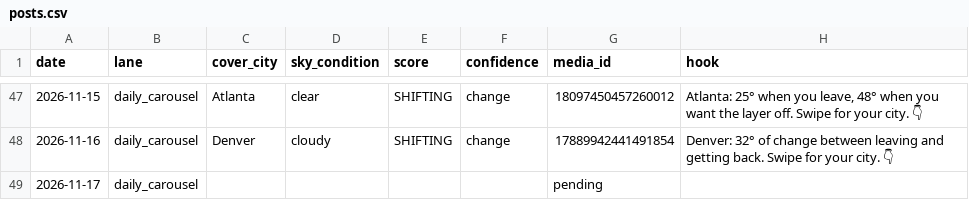
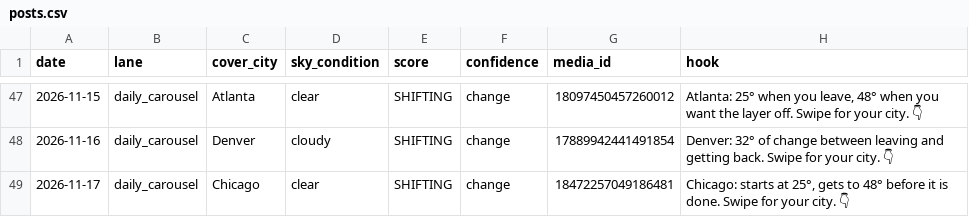
Before and after one commit to sjpeyser/outfit-forecast-cards, a CSV file: posts.csv, drawn as a sheet; only a part is shown, gaps mark what is left out.

Commit message:
posts.csv 2026-11-17

```diff
--- a/posts.csv
+++ b/posts.csv
@@ -48,2 +48,2 @@ date,lane,cover_city,sky_condition,score,confidence,media_id,hook
 2026-11-16,daily_carousel,Denver,cloudy,SHIFTING,change,17889942441491854,Denver: 32° of change between leaving and getting back. Swipe for your city. 👇
-2026-11-17,daily_carousel,,,,,pending,
+2026-11-17,daily_carousel,Chicago,clear,SHIFTING,change,18472257049186481,"Chicago: starts at 25°, gets to 48° before it is done. Swipe for your city. 👇"
```
